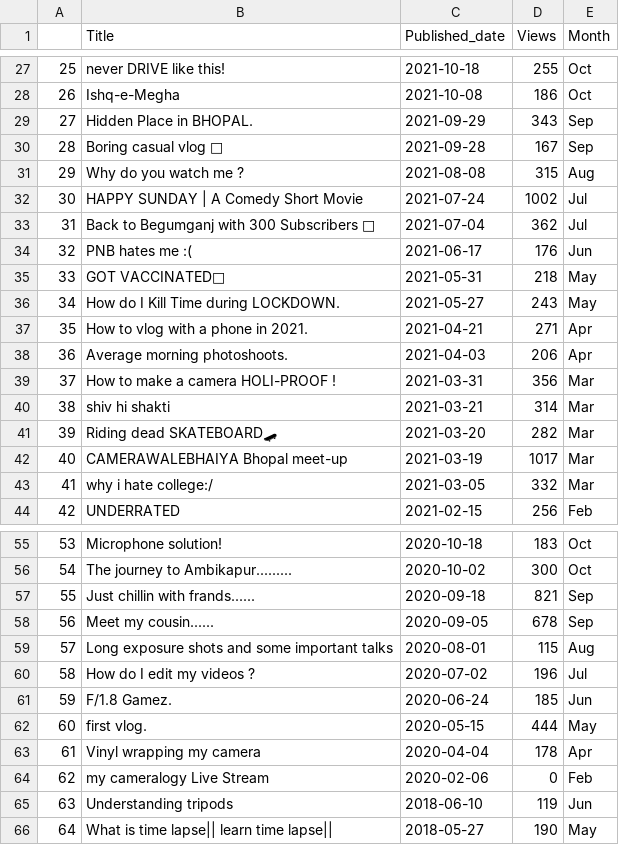
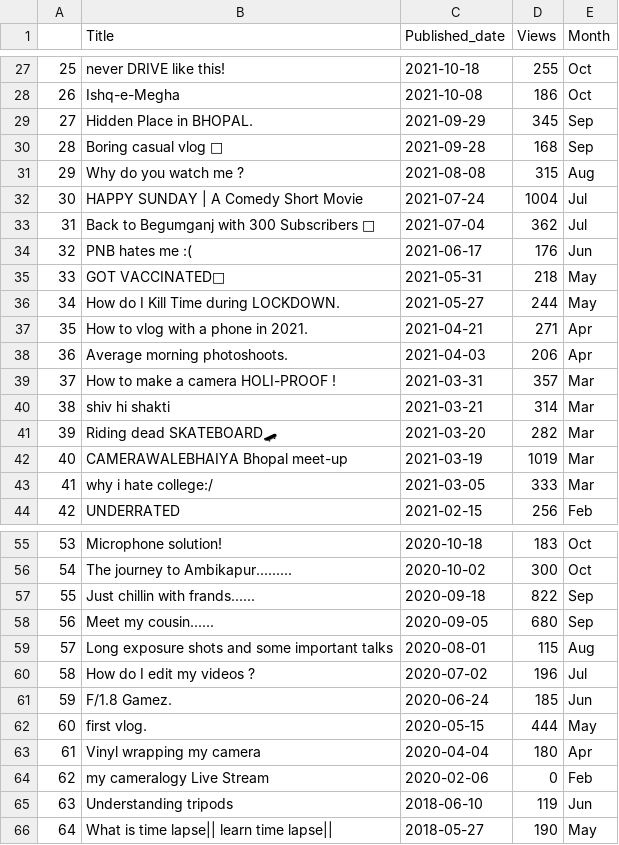
Before and after one commit to Devendra-pawar/My_projects, a CSV file: 1-End to End/1_Youtube Analysis/Video_details(Ishu yadav).csv, drawn as a sheet; only a part is shown, gaps mark what is left out; the diff covers the shown part only.

```diff
--- a/1-End to End/1_Youtube Analysis/Video_details(Ishu yadav).csv
+++ b/1-End to End/1_Youtube Analysis/Video_details(Ishu yadav).csv
@@ -28,6 +28,6 @@
 26,Ishq-e-Megha,2021-10-08,186,Oct
-27,Hidden Place in BHOPAL.,2021-09-29,343,Sep
-28,Boring casual vlog 🥱,2021-09-28,167,Sep
+27,Hidden Place in BHOPAL.,2021-09-29,345,Sep
+28,Boring casual vlog 🥱,2021-09-28,168,Sep
 29,Why do you watch me ?,2021-08-08,315,Aug
-30,HAPPY SUNDAY | A Comedy Short Movie,2021-07-24,1002,Jul
+30,HAPPY SUNDAY | A Comedy Short Movie,2021-07-24,1004,Jul
 31,Back to Begumganj with 300 Subscribers 🥂,2021-07-04,362,Jul
@@ -35,10 +35,10 @@
 33,GOT VACCINATED💉,2021-05-31,218,May
-34,How do I Kill Time during LOCKDOWN.,2021-05-27,243,May
+34,How do I Kill Time during LOCKDOWN.,2021-05-27,244,May
 35,How to vlog with a phone in 2021.,2021-04-21,271,Apr
 36,Average morning photoshoots.,2021-04-03,206,Apr
-37,How to make a camera HOLI-PROOF !,2021-03-31,356,Mar
+37,How to make a camera HOLI-PROOF !,2021-03-31,357,Mar
 38,shiv hi shakti,2021-03-21,314,Mar
 39,Riding dead SKATEBOARD🛹,2021-03-20,282,Mar
-40,CAMERAWALEBHAIYA Bhopal meet-up,2021-03-19,1017,Mar
-41,why i hate college:/,2021-03-05,332,Mar
+40,CAMERAWALEBHAIYA Bhopal meet-up,2021-03-19,1019,Mar
+41,why i hate college:/,2021-03-05,333,Mar
 42,UNDERRATED,2021-02-15,256,Feb
@@ -56,4 +56,4 @@
 54,The journey to Ambikapur.........,2020-10-02,300,Oct
-55,Just chillin with frands......,2020-09-18,821,Sep
-56,Meet my cousin......,2020-09-05,678,Sep
+55,Just chillin with frands......,2020-09-18,822,Sep
+56,Meet my cousin......,2020-09-05,680,Sep
 57,Long exposure shots and some important talks,2020-08-01,115,Aug
@@ -62,3 +62,3 @@
 60,first vlog.,2020-05-15,444,May
-61,Vinyl wrapping my camera,2020-04-04,178,Apr
+61,Vinyl wrapping my camera,2020-04-04,180,Apr
 62,my cameralogy Live Stream,2020-02-06,0,Feb
```
Also changed, not shown: 17 edited cells elsewhere in this file, 1-End to End/1_Youtube Analysis/Video_details(Akarsh Saxena).csv, 1 other file.
